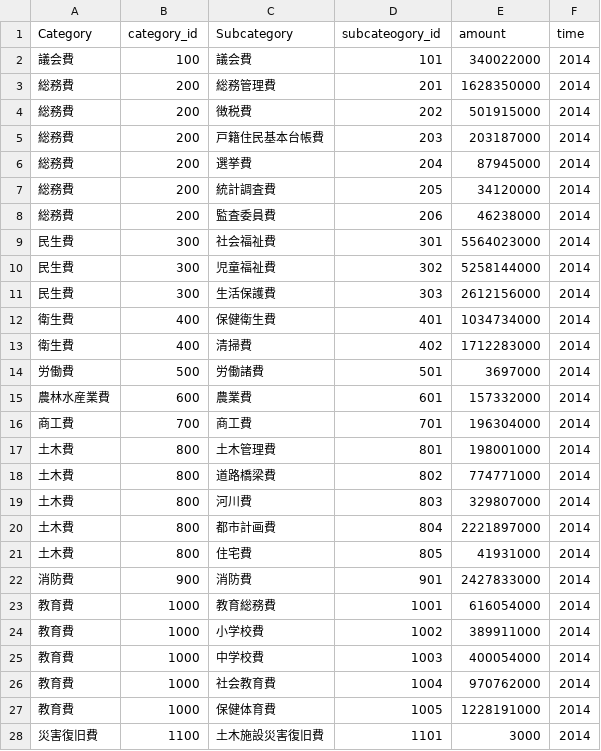
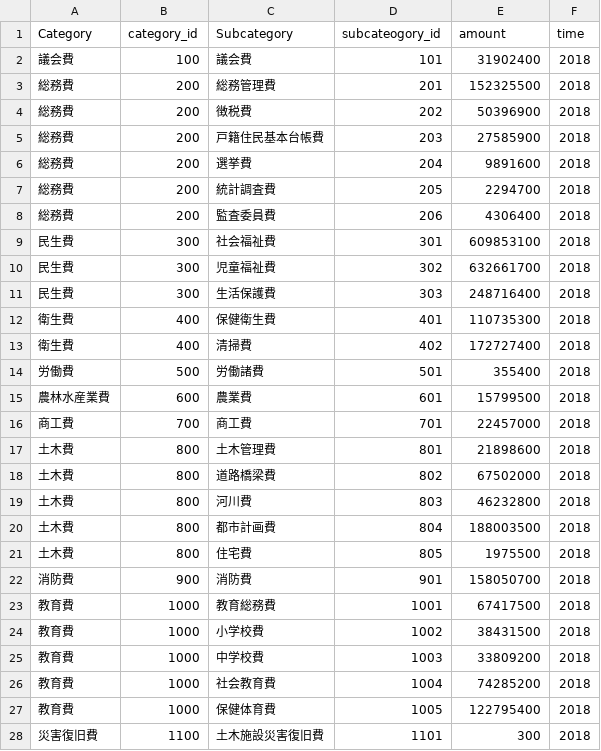
Before and after one commit to spending-kamagaya/spending-kamagaya.github.io, a CSV file: kmgybudget.csv, drawn as a sheet; only a part is shown; the diff covers the shown part only.

Commit message:
Update kmgybudget.csv
平成30年度予算を適用

```diff
--- a/kmgybudget.csv
+++ b/kmgybudget.csv
@@ -1,28 +1,28 @@
 Category,category_id,Subcategory,subcateogory_id,amount,time
-議会費,100,議会費,101,340022000,2014
-総務費,200,総務管理費,201,1628350000,2014
-総務費,200,徴税費,202,501915000,2014
-総務費,200,戸籍住民基本台帳費,203,203187000,2014
-総務費,200,選挙費,204,87945000,2014
-総務費,200,統計調査費,205,34120000,2014
-総務費,200,監査委員費,206,46238000,2014
-民生費,300,社会福祉費,301,5564023000,2014
-民生費,300,児童福祉費,302,5258144000,2014
-民生費,300,生活保護費,303,2612156000,2014
-衛生費,400,保健衛生費,401,1034734000,2014
-衛生費,400,清掃費,402,1712283000,2014
-労働費,500,労働諸費,501,3697000,2014
-農林水産業費,600,農業費,601,157332000,2014
-商工費,700,商工費,701,196304000,2014
-土木費,800,土木管理費,801,198001000,2014
-土木費,800,道路橋梁費,802,774771000,2014
-土木費,800,河川費,803,329807000,2014
-土木費,800,都市計画費,804,2221897000,2014
-土木費,800,住宅費,805,41931000,2014
-消防費,900,消防費,901,2427833000,2014
-教育費,1000,教育総務費,1001,616054000,2014
-教育費,1000,小学校費,1002,389911000,2014
-教育費,1000,中学校費,1003,400054000,2014
-教育費,1000,社会教育費,1004,970762000,2014
-教育費,1000,保健体育費,1005,1228191000,2014
-災害復旧費,1100,土木施設災害復旧費,1101,3000,2014
+議会費,100,議会費,101,31902400,2018
+総務費,200,総務管理費,201,152325500,2018
+総務費,200,徴税費,202,50396900,2018
+総務費,200,戸籍住民基本台帳費,203,27585900,2018
+総務費,200,選挙費,204,9891600,2018
+総務費,200,統計調査費,205,2294700,2018
+総務費,200,監査委員費,206,4306400,2018
+民生費,300,社会福祉費,301,609853100,2018
+民生費,300,児童福祉費,302,632661700,2018
+民生費,300,生活保護費,303,248716400,2018
+衛生費,400,保健衛生費,401,110735300,2018
+衛生費,400,清掃費,402,172727400,2018
+労働費,500,労働諸費,501,355400,2018
+農林水産業費,600,農業費,601,15799500,2018
+商工費,700,商工費,701,22457000,2018
+土木費,800,土木管理費,801,21898600,2018
+土木費,800,道路橋梁費,802,67502000,2018
+土木費,800,河川費,803,46232800,2018
+土木費,800,都市計画費,804,188003500,2018
+土木費,800,住宅費,805,1975500,2018
+消防費,900,消防費,901,158050700,2018
+教育費,1000,教育総務費,1001,67417500,2018
+教育費,1000,小学校費,1002,38431500,2018
+教育費,1000,中学校費,1003,33809200,2018
+教育費,1000,社会教育費,1004,74285200,2018
+教育費,1000,保健体育費,1005,122795400,2018
+災害復旧費,1100,土木施設災害復旧費,1101,300,2018
```
Also changed, not shown: 8 edited cells elsewhere in this file.
